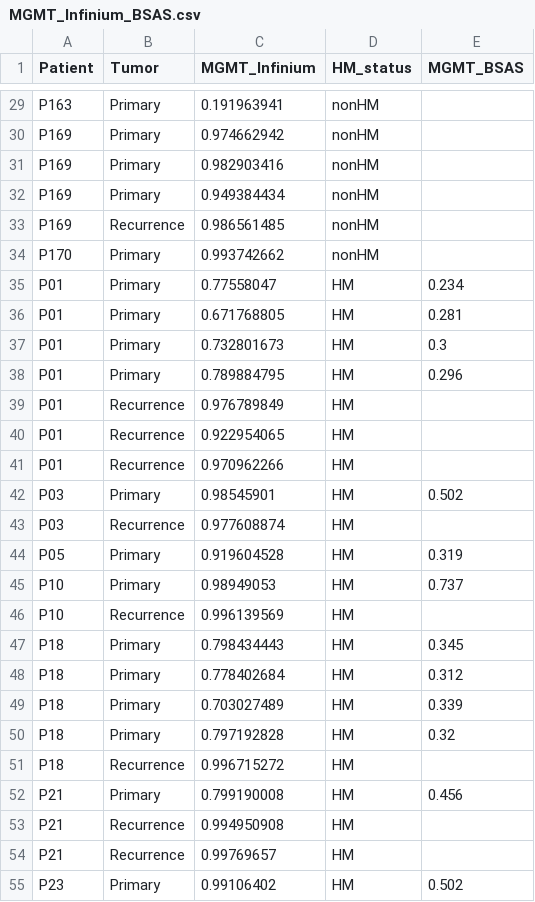
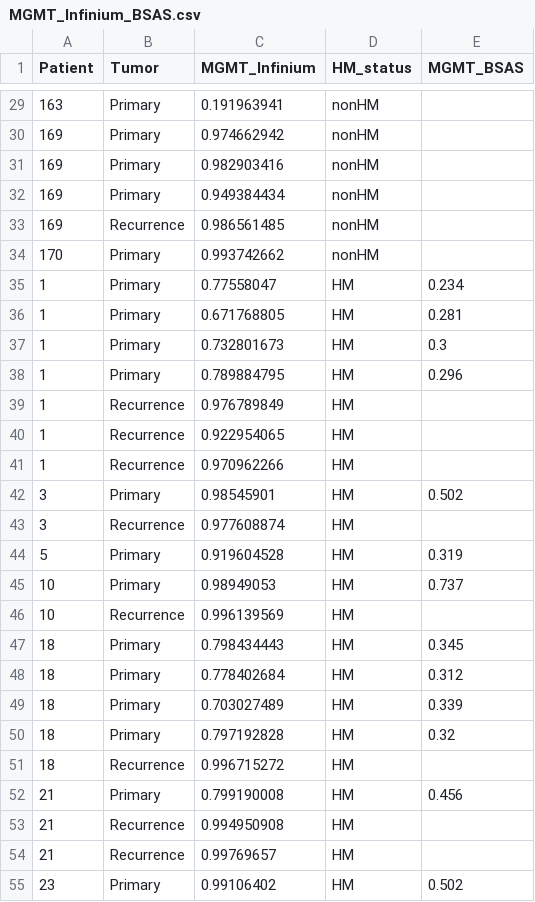
Before and after one commit to radhikamathur/MGMT-Project, a CSV file: MGMT_Infinium_BSAS.csv, drawn as a sheet; only a part is shown, gaps mark what is left out; the diff covers the shown part only; the diff names each change by its address in the sheet, - before the commit and + after, or states it on an @@ line.

```diff
--- a/MGMT_Infinium_BSAS.csv
+++ b/MGMT_Infinium_BSAS.csv
-A29 (Patient): P163
+A29 (Patient): 163
-A30:A33 (Patient): P169
+A30:A33 (Patient): 169
-A34 (Patient): P170
+A34 (Patient): 170
-A35:A41 (Patient): P01
+A35:A41 (Patient): 1
-A42:A43 (Patient): P03
+A42:A43 (Patient): 3
-A44 (Patient): P05
+A44 (Patient): 5
-A45:A46 (Patient): P10
+A45:A46 (Patient): 10
-A47:A51 (Patient): P18
+A47:A51 (Patient): 18
-A52:A54 (Patient): P21
+A52:A54 (Patient): 21
-A55 (Patient): P23
+A55 (Patient): 23
```
Also changed, not shown: 3 added rows and 61 edited cells elsewhere in this file, 3 other files.
